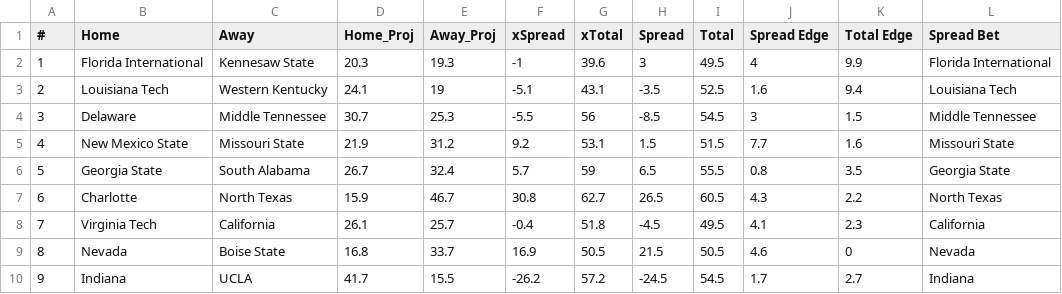
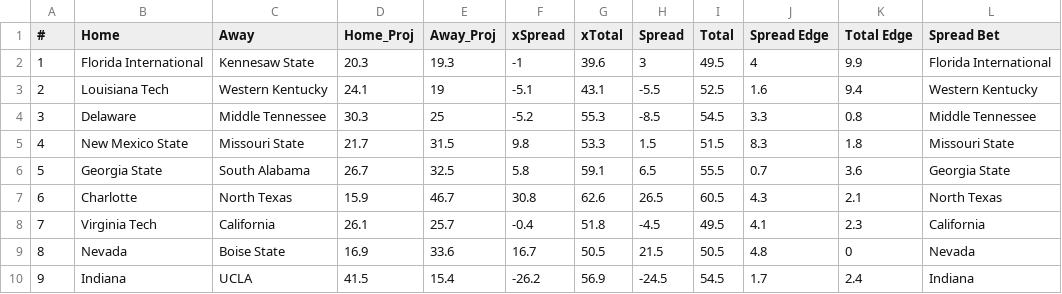
Before and after one commit to UtterLocks/1, a CSV file: data/cfb.csv, drawn as a sheet; only a part is shown; the diff covers the shown part only; the diff names each change by its address in the sheet, - before the commit and + after, or states it on an @@ line.

Commit message:
Update cfb.csv

```diff
--- a/data/cfb.csv
+++ b/data/cfb.csv
-H3 (Spread): -3.5
+H3 (Spread): -5.5
-L3 (Spread Bet): Louisiana Tech
+L3 (Spread Bet): Western Kentucky
-D4 (Home_Proj): 30.7
+D4 (Home_Proj): 30.3
-E4 (Away_Proj): 25.3
+E4 (Away_Proj): 25
-F4 (xSpread): -5.5
+F4 (xSpread): -5.2
-G4 (xTotal): 56
+G4 (xTotal): 55.3
-J4 (Spread Edge): 3
+J4 (Spread Edge): 3.3
-K4 (Total Edge): 1.5
+K4 (Total Edge): 0.8
-D5 (Home_Proj): 21.9
+D5 (Home_Proj): 21.7
-E5 (Away_Proj): 31.2
+E5 (Away_Proj): 31.5
-F5 (xSpread): 9.2
+F5 (xSpread): 9.8
-G5 (xTotal): 53.1
+G5 (xTotal): 53.3
-J5 (Spread Edge): 7.7
+J5 (Spread Edge): 8.3
-K5 (Total Edge): 1.6
+K5 (Total Edge): 1.8
-E6 (Away_Proj): 32.4
+E6 (Away_Proj): 32.5
-F6 (xSpread): 5.7
+F6 (xSpread): 5.8
-G6 (xTotal): 59
+G6 (xTotal): 59.1
-J6 (Spread Edge): 0.8
+J6 (Spread Edge): 0.7
-K6 (Total Edge): 3.5
+K6 (Total Edge): 3.6
-G7 (xTotal): 62.7
+G7 (xTotal): 62.6
-K7 (Total Edge): 2.2
+K7 (Total Edge): 2.1
-D9 (Home_Proj): 16.8
+D9 (Home_Proj): 16.9
-E9 (Away_Proj): 33.7
+E9 (Away_Proj): 33.6
-F9 (xSpread): 16.9
+F9 (xSpread): 16.7
-J9 (Spread Edge): 4.6
+J9 (Spread Edge): 4.8
-D10 (Home_Proj): 41.7
+D10 (Home_Proj): 41.5
-E10 (Away_Proj): 15.5
+E10 (Away_Proj): 15.4
-G10 (xTotal): 57.2
+G10 (xTotal): 56.9
-K10 (Total Edge): 2.7
+K10 (Total Edge): 2.4
```
Also changed, not shown: 120 edited cells elsewhere in this file.
